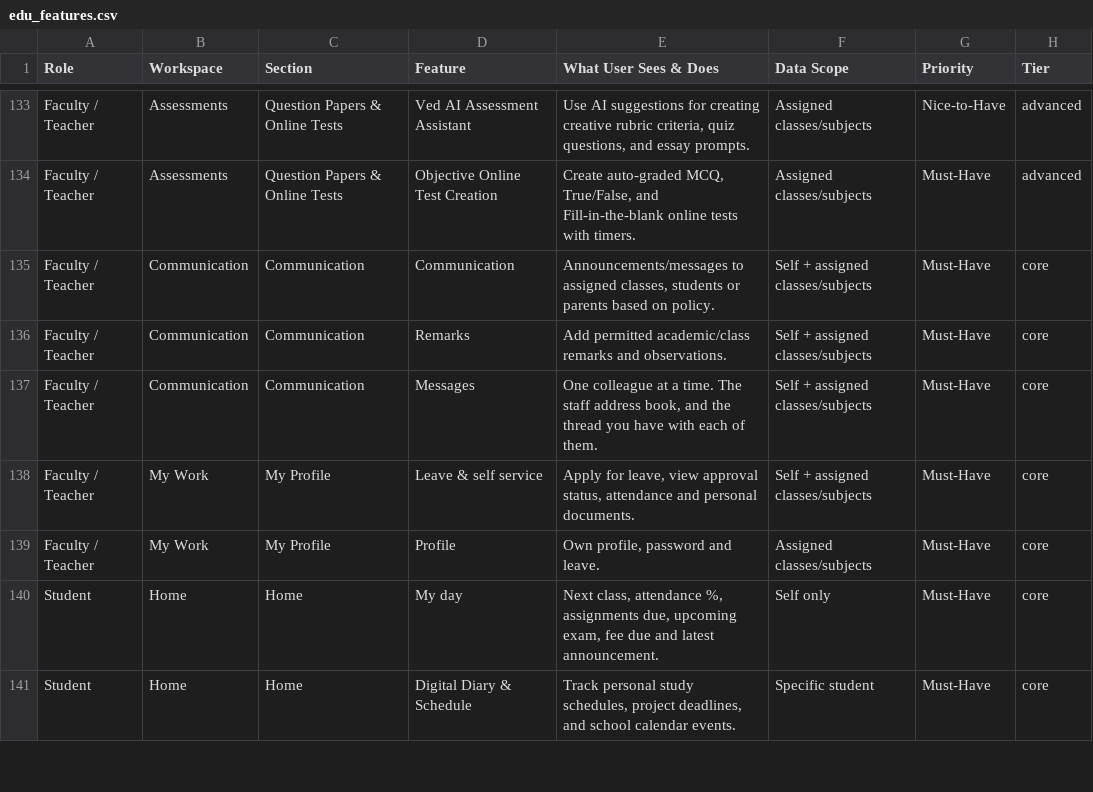
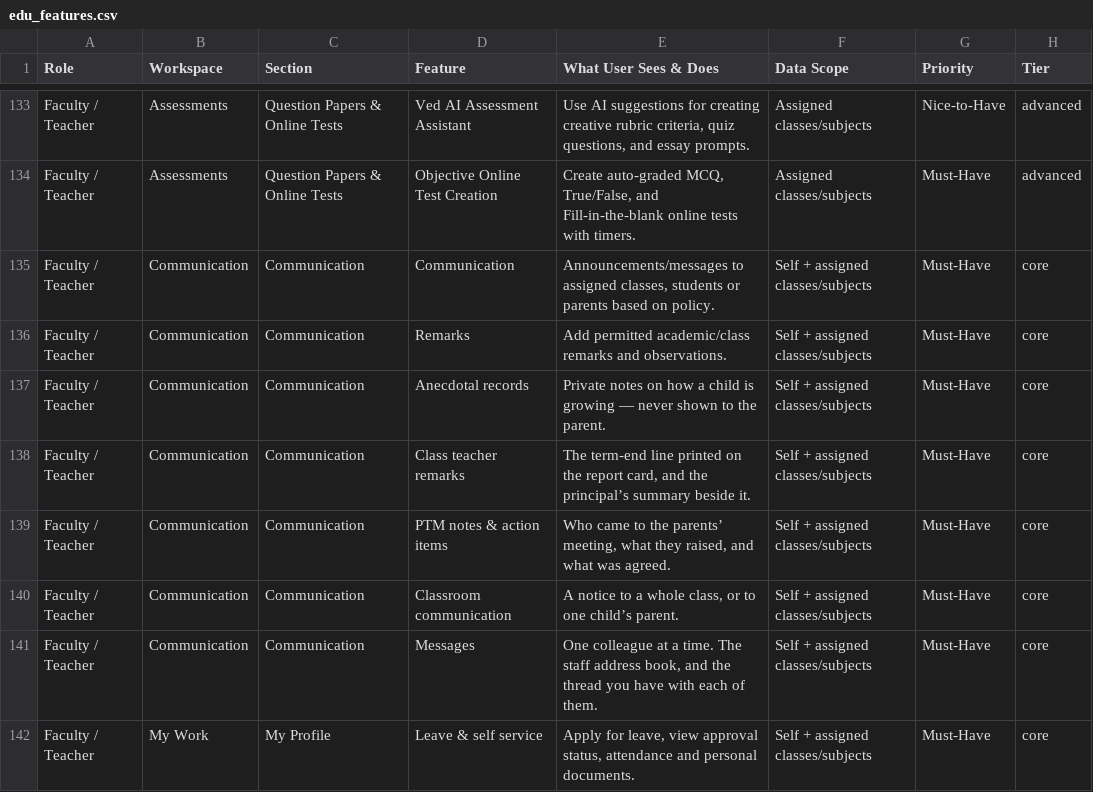
Before and after one commit to infovivencia2026-debug/temp_sch_erp-, a CSV file: docs/edu_features.csv, drawn as a sheet; only a part is shown, gaps mark what is left out; the shorter side is filled out with more unchanged rows.

```diff
--- a/docs/edu_features.csv
+++ b/docs/edu_features.csv
@@ -136,2 +136,6 @@ Faculty / Teacher,Communication,Communication,Communication,"Announcements/messa
 Faculty / Teacher,Communication,Communication,Remarks,Add permitted academic/class remarks and observations.,Self + assigned classes/subjects,Must-Have,core
+Faculty / Teacher,Communication,Communication,Anecdotal records,Private notes on how a child is growing — never shown to the parent.,Self + assigned classes/subjects,Must-Have,core
+Faculty / Teacher,Communication,Communication,Class teacher remarks,"The term-end line printed on the report card, and the principal’s summary beside it.",Self + assigned classes/subjects,Must-Have,core
+Faculty / Teacher,Communication,Communication,PTM notes & action items,"Who came to the parents’ meeting, what they raised, and what was agreed.",Self + assigned classes/subjects,Must-Have,core
+Faculty / Teacher,Communication,Communication,Classroom communication,"A notice to a whole class, or to one child’s parent.",Self + assigned classes/subjects,Must-Have,core
 Faculty / Teacher,Communication,Communication,Messages,"One colleague at a time. The staff address book, and the thread you have with each of them.",Self + assigned classes/subjects,Must-Have,core
```
Also changed, not shown: 5 other files.
